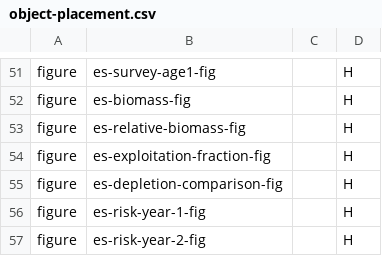
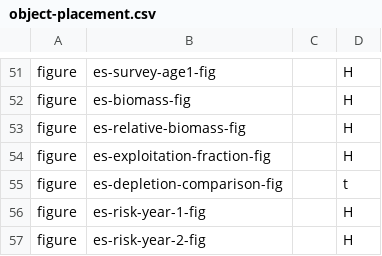
Before and after one commit to pacific-hake/hake-assessment, a CSV file: doc-catch-proj/object-placement.csv, drawn as a sheet; only a part is shown, gaps mark what is left out.

Commit message:
Move two paragraphs and place a figure for better layout.

```diff
--- a/doc-catch-proj/object-placement.csv
+++ b/doc-catch-proj/object-placement.csv
@@ -54,3 +54,3 @@ figure,es-relative-biomass-fig,,H
 figure,es-exploitation-fraction-fig,,H
-figure,es-depletion-comparison-fig,,H
+figure,es-depletion-comparison-fig,,t
 figure,es-risk-year-1-fig,,H
```
Also changed, not shown: 1 other file.
